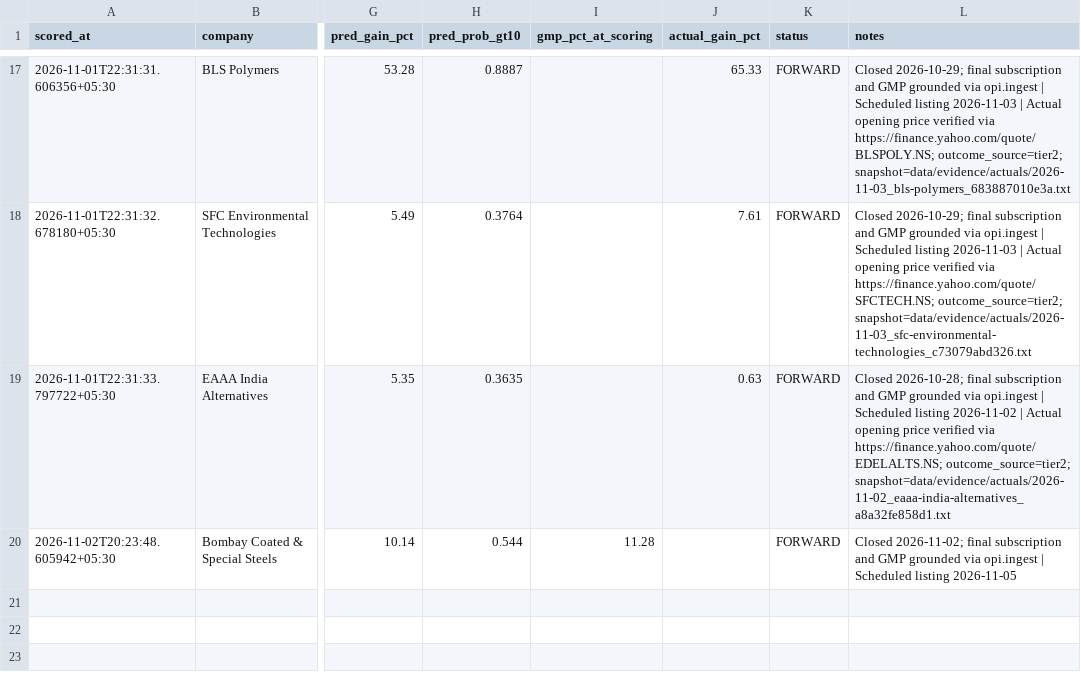
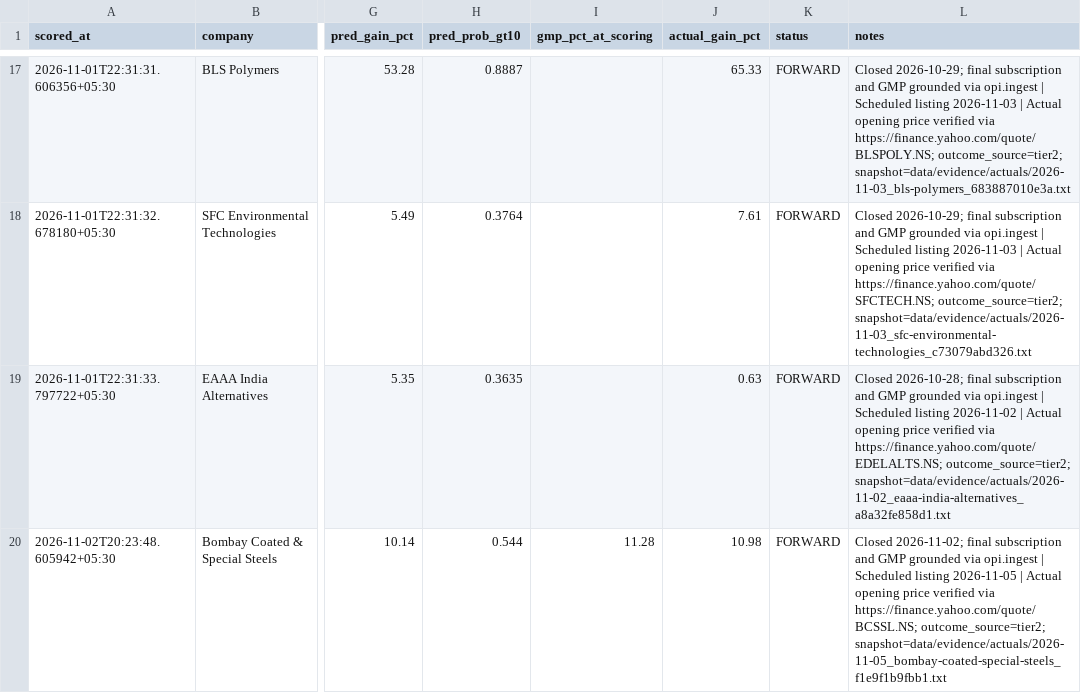
Before and after one commit to soul991/OPI, a CSV file: predictions/prediction_log.csv, drawn as a sheet; only a part is shown, gaps mark what is left out; the diff names each change by its address in the sheet, - before the commit and + after, or states it on an @@ line.

```diff
--- a/predictions/prediction_log.csv
+++ b/predictions/prediction_log.csv
-J20 (actual_gain_pct): (empty)
+J20 (actual_gain_pct): 10.98
-L20 (notes): …listing 2026-11-05
+L20 (notes): …listing 2026-11-05 | Actual opening price verified via https://finance.yahoo.com/quote/BCSSL.NS; outcome_source=tier2; snapshot=data/evidence/actuals/2026-11-05_bombay-coated-special-steels_f1e9f1b9fbb1.txt
```
Also changed, not shown: predictions/run_log.csv, 3 other files.
